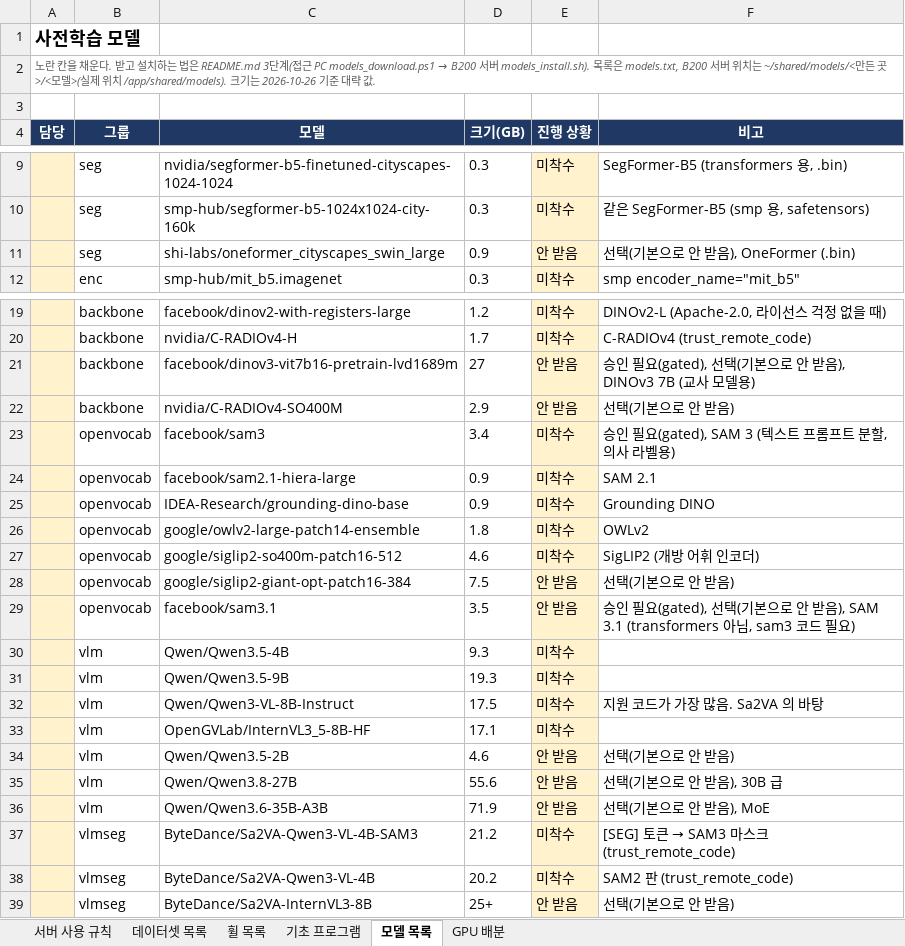
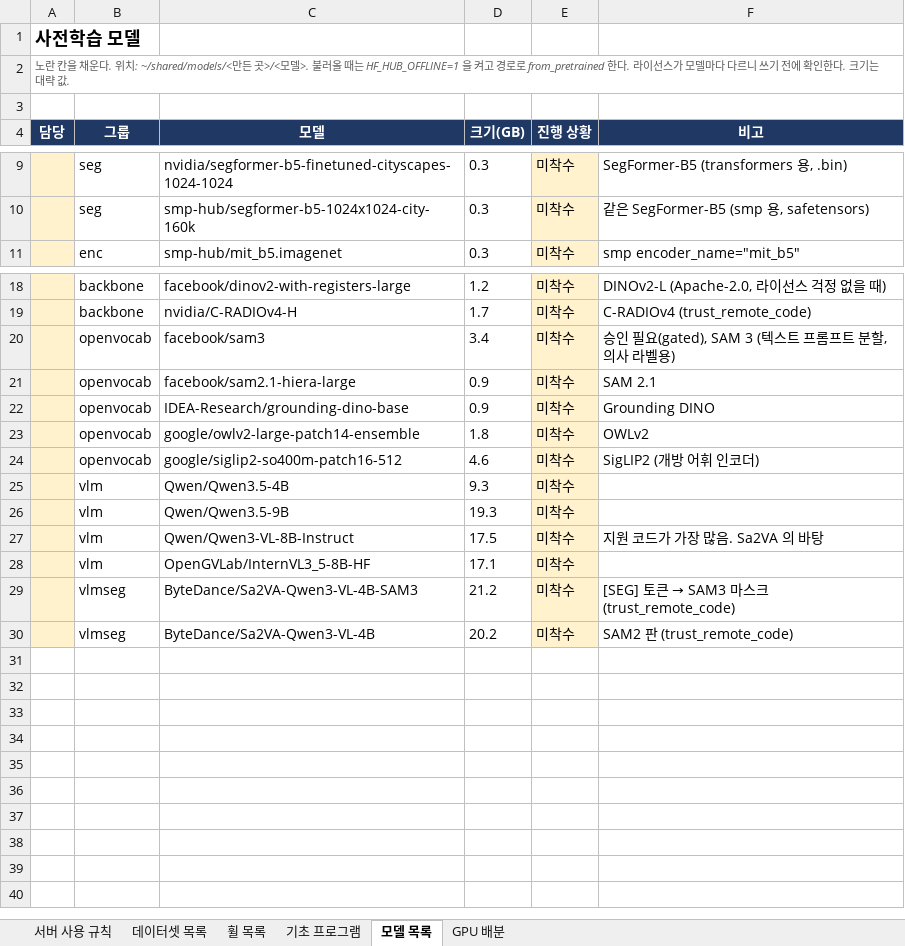
Before and after one commit to Leejunhee17/my-remote, an Excel workbook: 서버_사용_규칙.xlsx, sheet 모델 목록, drawn as a sheet; only a part is shown, gaps mark what is left out; values as stored, in another font and other column widths than the file's, no borders; the diff names each change by its address in the sheet, - before the commit and + after, or states it on an @@ line.

```diff
--- a/서버_사용_규칙.xlsx (sheet 모델 목록)
+++ b/서버_사용_규칙.xlsx (sheet 모델 목록)
@@ A2 (담당): …다. 받고 설치하는 법은 README.md 3단계(접근 PC models_download.ps1 → B200 서버 models_install.sh). 목록은 models.txt, B200 서버 위치는 ~/shared/models/<만든 곳>/<모델>(실제 위치 /app/shared/models). 크기는 2026-10-26 기준 대… → …다. 위치: ~/shared/models/<만든 곳>/<모델>. 불러올 때는 HF_HUB_OFFLINE=1 을 켜고 경로로 from_pretrained 한다. 라이선스가 모델마다 다르니 쓰기 전에 확인한다. 크기는 대… @@
-row 11:  | seg | shi-labs/oneformer_cityscapes_swin_large | 0.9 | 안 받음 | 선택(기본으로 안 받음), OneFormer (.bin)
-row 21:  | backbone | facebook/dinov3-vit7b16-pretrain-lvd1689m | 27 | 안 받음 | 승인 필요(gated), 선택(기본으로 안 받음), DINOv3 7B (교사 모델용)
-row 22:  | backbone | nvidia/C-RADIOv4-SO400M | 2.9 | 안 받음 | 선택(기본으로 안 받음)
-row 28:  | openvocab | google/siglip2-giant-opt-patch16-384 | 7.5 | 안 받음 | 선택(기본으로 안 받음)
-row 29:  | openvocab | facebook/sam3.1 | 3.5 | 안 받음 | 승인 필요(gated), 선택(기본으로 안 받음), SAM 3.1 (transformers 아님, sam3 코드 필요)
-row 34:  | vlm | Qwen/Qwen3.5-2B | 4.6 | 안 받음 | 선택(기본으로 안 받음)
-row 35:  | vlm | Qwen/Qwen3.8-27B | 55.6 | 안 받음 | 선택(기본으로 안 받음), 30B 급
-row 36:  | vlm | Qwen/Qwen3.6-35B-A3B | 71.9 | 안 받음 | 선택(기본으로 안 받음), MoE
-row 39:  | vlmseg | ByteDance/Sa2VA-InternVL3-8B | 25+ | 안 받음 | 선택(기본으로 안 받음)
```
Also changed, not shown: sheet 데이터셋 목록, sheet 서버 사용 규칙, sheet 기초 프로그램, sheet 휠 목록.
